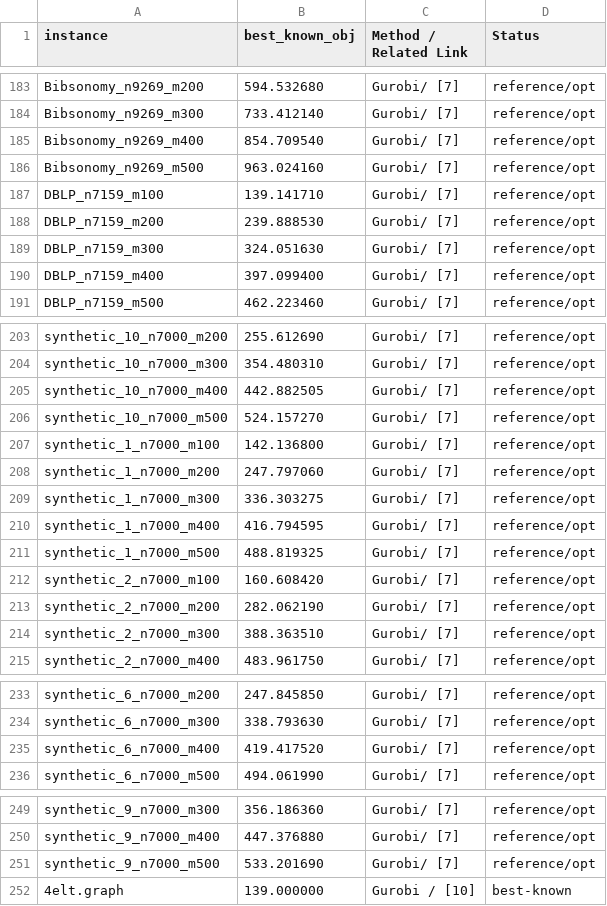
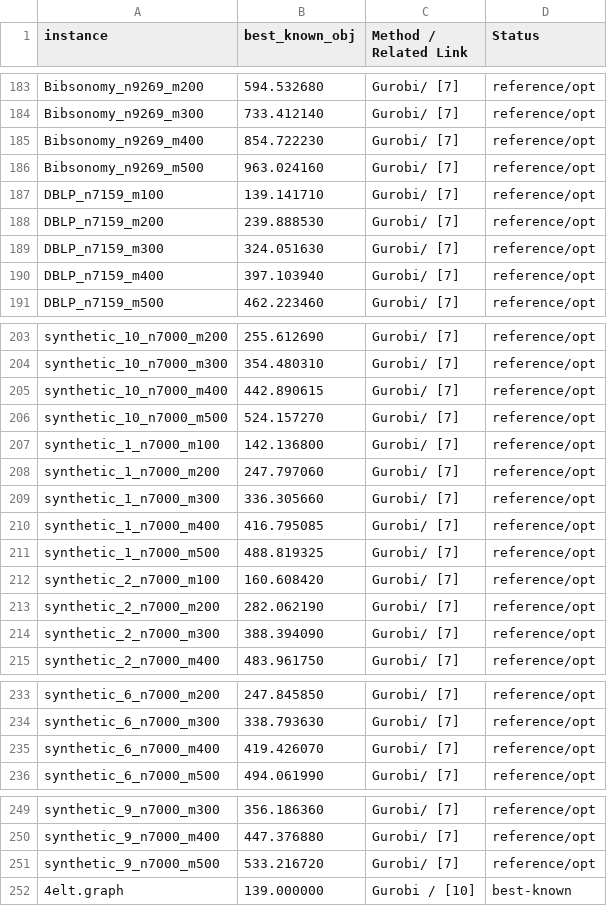
Before and after one commit to LeThiThanhTu/Benchmark_instances_FCBQP, a CSV file: best_known_results.csv, drawn as a sheet; only a part is shown, gaps mark what is left out; the diff covers the shown part only.

Commit message:
Update best-known obj

```diff
--- a/best_known_results.csv
+++ b/best_known_results.csv
@@ -184,3 +184,3 @@ Bibsonomy_n9269_m200,594.532680,Gurobi/ [7],reference/opt
 Bibsonomy_n9269_m300,733.412140,Gurobi/ [7],reference/opt
-Bibsonomy_n9269_m400,854.709540,Gurobi/ [7],reference/opt
+Bibsonomy_n9269_m400,854.722230,Gurobi/ [7],reference/opt
 Bibsonomy_n9269_m500,963.024160,Gurobi/ [7],reference/opt
@@ -189,3 +189,3 @@ DBLP_n7159_m200,239.888530,Gurobi/ [7],reference/opt
 DBLP_n7159_m300,324.051630,Gurobi/ [7],reference/opt
-DBLP_n7159_m400,397.099400,Gurobi/ [7],reference/opt
+DBLP_n7159_m400,397.103940,Gurobi/ [7],reference/opt
 DBLP_n7159_m500,462.223460,Gurobi/ [7],reference/opt
@@ -204,3 +204,3 @@ synthetic_10_n7000_m200,255.612690,Gurobi/ [7],reference/opt
 synthetic_10_n7000_m300,354.480310,Gurobi/ [7],reference/opt
-synthetic_10_n7000_m400,442.882505,Gurobi/ [7],reference/opt
+synthetic_10_n7000_m400,442.890615,Gurobi/ [7],reference/opt
 synthetic_10_n7000_m500,524.157270,Gurobi/ [7],reference/opt
@@ -208,4 +208,4 @@ synthetic_1_n7000_m100,142.136800,Gurobi/ [7],reference/opt
 synthetic_1_n7000_m200,247.797060,Gurobi/ [7],reference/opt
-synthetic_1_n7000_m300,336.303275,Gurobi/ [7],reference/opt
-synthetic_1_n7000_m400,416.794595,Gurobi/ [7],reference/opt
+synthetic_1_n7000_m300,336.305660,Gurobi/ [7],reference/opt
+synthetic_1_n7000_m400,416.795085,Gurobi/ [7],reference/opt
 synthetic_1_n7000_m500,488.819325,Gurobi/ [7],reference/opt
@@ -213,3 +213,3 @@ synthetic_2_n7000_m100,160.608420,Gurobi/ [7],reference/opt
 synthetic_2_n7000_m200,282.062190,Gurobi/ [7],reference/opt
-synthetic_2_n7000_m300,388.363510,Gurobi/ [7],reference/opt
+synthetic_2_n7000_m300,388.394090,Gurobi/ [7],reference/opt
 synthetic_2_n7000_m400,483.961750,Gurobi/ [7],reference/opt
@@ -234,3 +234,3 @@ synthetic_6_n7000_m200,247.845850,Gurobi/ [7],reference/opt
 synthetic_6_n7000_m300,338.793630,Gurobi/ [7],reference/opt
-synthetic_6_n7000_m400,419.417520,Gurobi/ [7],reference/opt
+synthetic_6_n7000_m400,419.426070,Gurobi/ [7],reference/opt
 synthetic_6_n7000_m500,494.061990,Gurobi/ [7],reference/opt
@@ -250,3 +250,3 @@ synthetic_9_n7000_m300,356.186360,Gurobi/ [7],reference/opt
 synthetic_9_n7000_m400,447.376880,Gurobi/ [7],reference/opt
-synthetic_9_n7000_m500,533.201690,Gurobi/ [7],reference/opt
+synthetic_9_n7000_m500,533.216720,Gurobi/ [7],reference/opt
 4elt.graph,139.000000,Gurobi / [10],best-known
```
Also changed, not shown: 2 edited cells elsewhere in this file.
